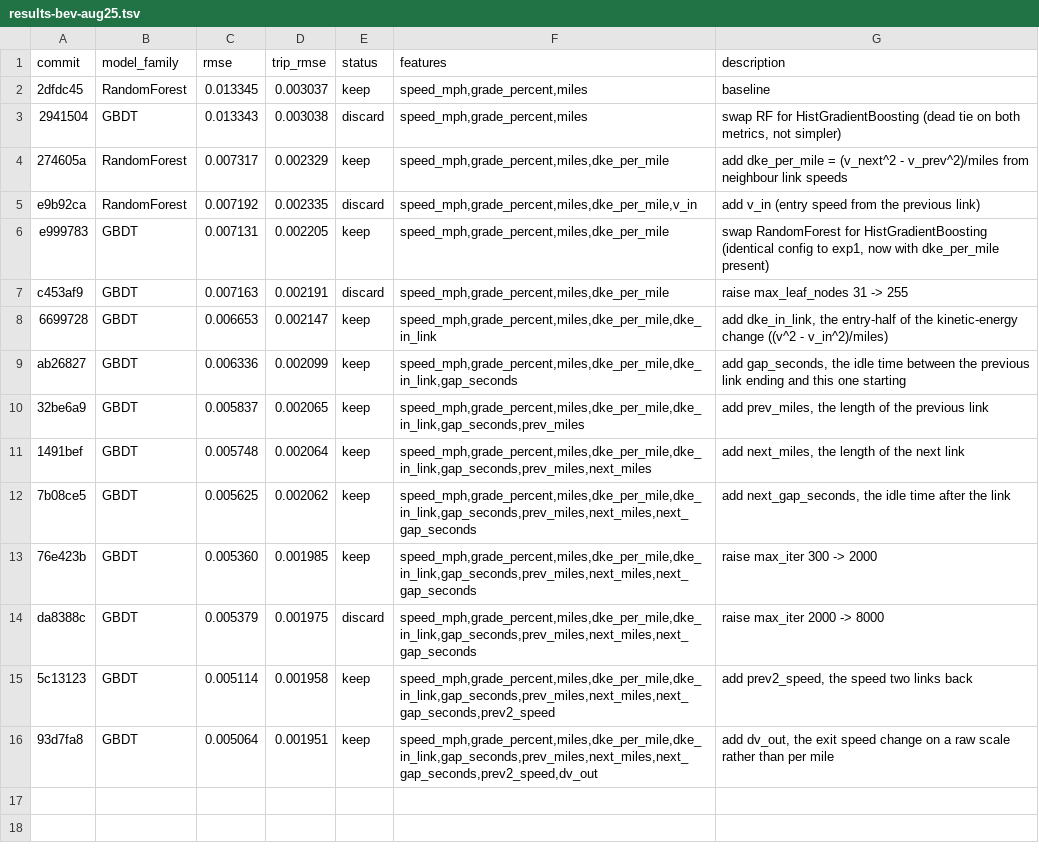
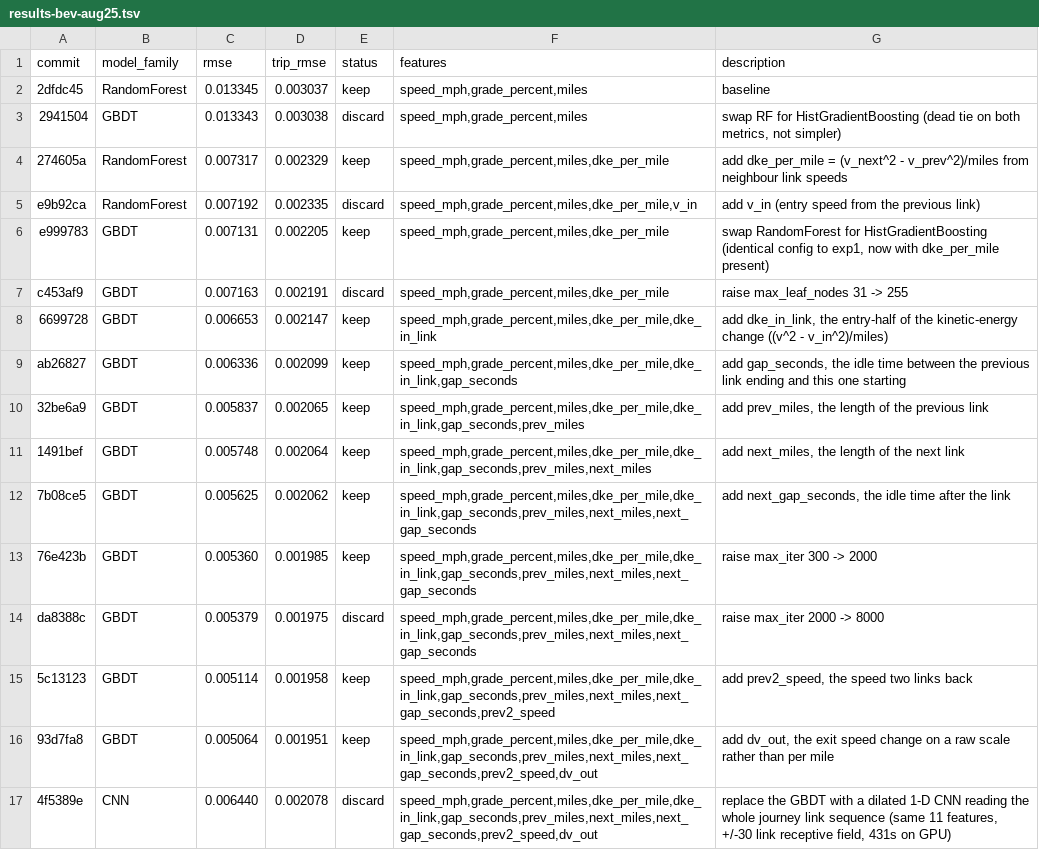
Before and after one commit to NatLabRockies/teta-autoresearch-powertrain, a TSV file: results/results-bev-aug25.tsv, drawn as a sheet.

```diff
--- a/results/results-bev-aug25.tsv
+++ b/results/results-bev-aug25.tsv
@@ -16 +16,2 @@ da8388c	GBDT	0.005379	0.001975	discard	speed_mph,grade_percent,miles,dke_per_mil
 93d7fa8	GBDT	0.005064	0.001951	keep	speed_mph,grade_percent,miles,dke_per_mile,dke_in_link,gap_seconds,prev_miles,next_miles,next_gap_seconds,prev2_speed,dv_out	add dv_out, the exit speed change on a raw scale rather than per mile
+4f5389e	CNN	0.006440	0.002078	discard	speed_mph,grade_percent,miles,dke_per_mile,dke_in_link,gap_seconds,prev_miles,next_miles,next_gap_seconds,prev2_speed,dv_out	replace the GBDT with a dilated 1-D CNN reading the whole journey link sequence (same 11 features, +/-30 link receptive field, 431s on GPU)
```
Also changed, not shown: 3 other files.
